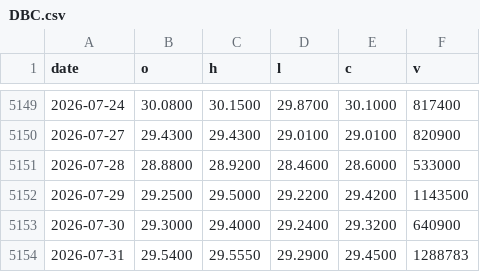
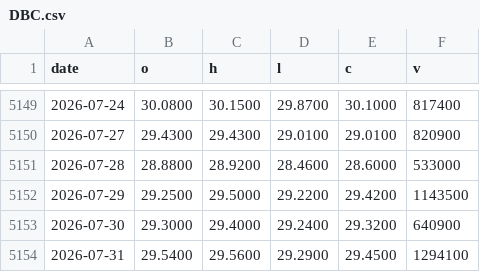
Before and after one commit to moolobi/notification, a CSV file: data/tickers/DBC.csv, drawn as a sheet; only a part is shown, gaps mark what is left out.

```diff
--- a/data/tickers/DBC.csv
+++ b/data/tickers/DBC.csv
@@ -5153,2 +5153,2 @@ date,o,h,l,c,v
 2026-07-30,29.3000,29.4000,29.2400,29.3200,640900
-2026-07-31,29.5400,29.5550,29.2900,29.4500,1288783
+2026-07-31,29.5400,29.5600,29.2900,29.4500,1294100
```
Also changed, not shown: data/macro/inflation_monetary.csv, data/tickers/DIA.csv, 27 other files.
